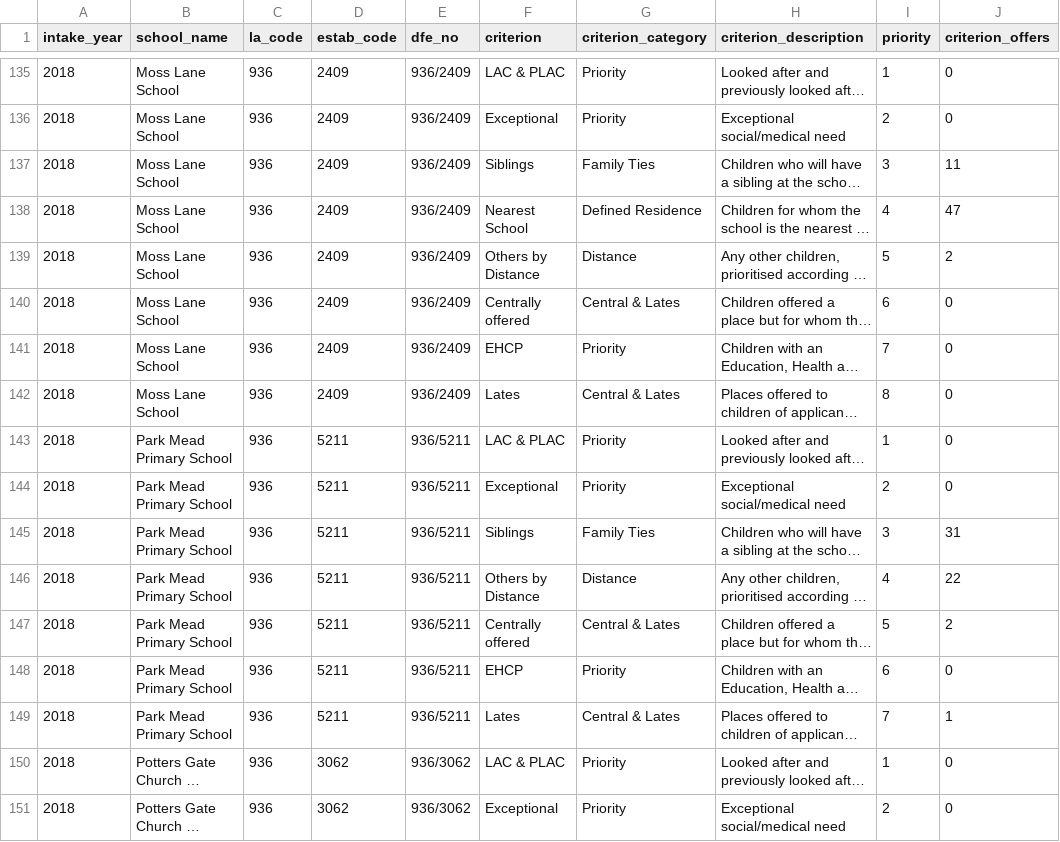
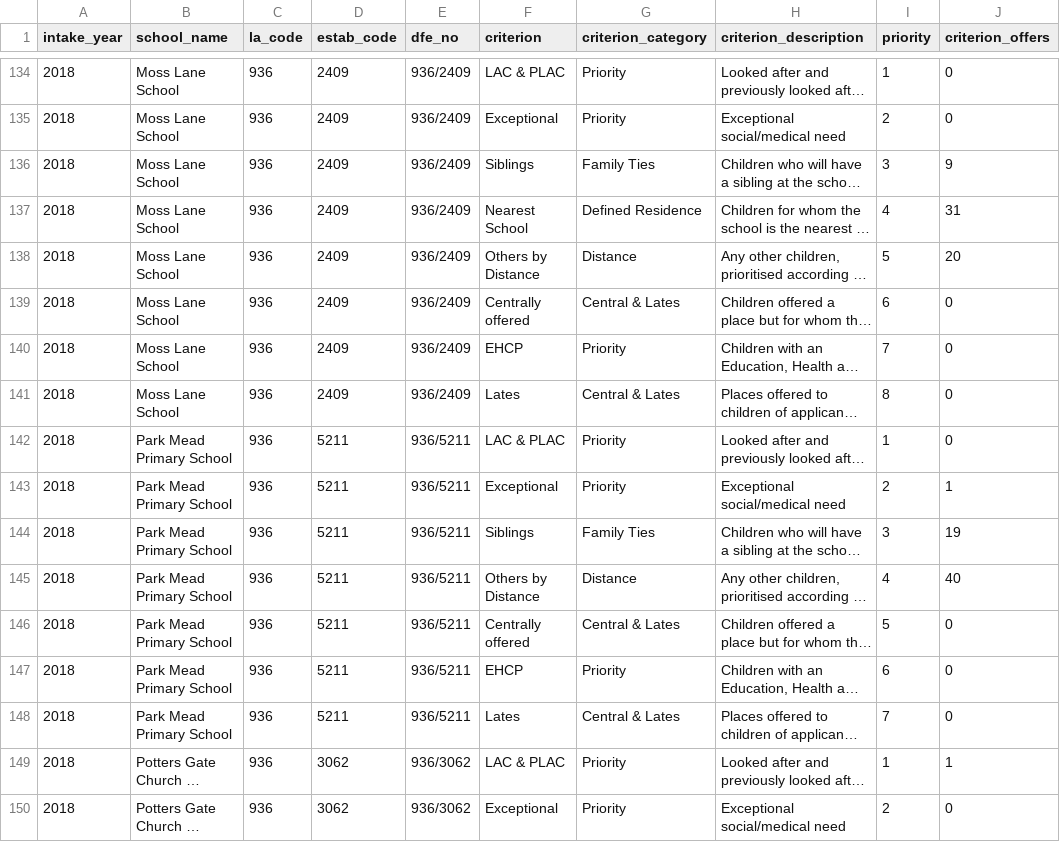
Before and after one commit to clarelgibson/2022-school-admissions-dashboard, a CSV file: data-in/offers-criteria/2018_936_waverley_offers_crit.csv, drawn as a sheet; only a part is shown, gaps mark what is left out; long unchanged cells end in …; addresses are those after the commit; the diff covers the shown part only; the diff names each change by its address in the sheet, - before the commit and + after, or states it on an @@ line.

Commit message:
Updates data-in files

```diff
--- a/data-in/offers-criteria/2018_936_waverley_offers_crit.csv
+++ b/data-in/offers-criteria/2018_936_waverley_offers_crit.csv
-J136 (criterion_offers): 11
+J136 (criterion_offers): 9
-J137 (criterion_offers): 47
+J137 (criterion_offers): 31
-J138 (criterion_offers): 2
+J138 (criterion_offers): 20
-J143 (criterion_offers): 0
+J143 (criterion_offers): 1
-J144 (criterion_offers): 31
+J144 (criterion_offers): 19
-J145 (criterion_offers): 22
+J145 (criterion_offers): 40
-J146 (criterion_offers): 2
+J146 (criterion_offers): 0
-J148 (criterion_offers): 1
+J148 (criterion_offers): 0
-J149 (criterion_offers): 0
+J149 (criterion_offers): 1
```
Also changed, not shown: 1 added row, 2 removed rows and 150 edited cells elsewhere in this file, 6 other files.
